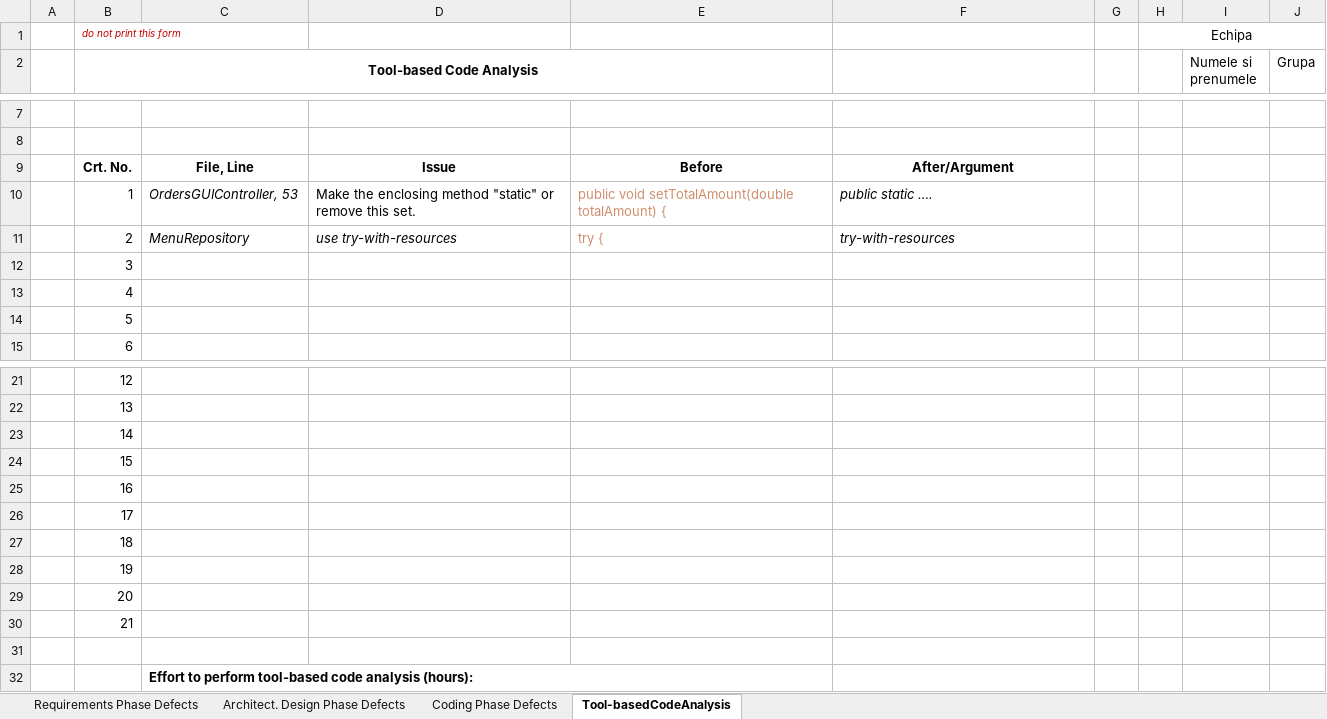
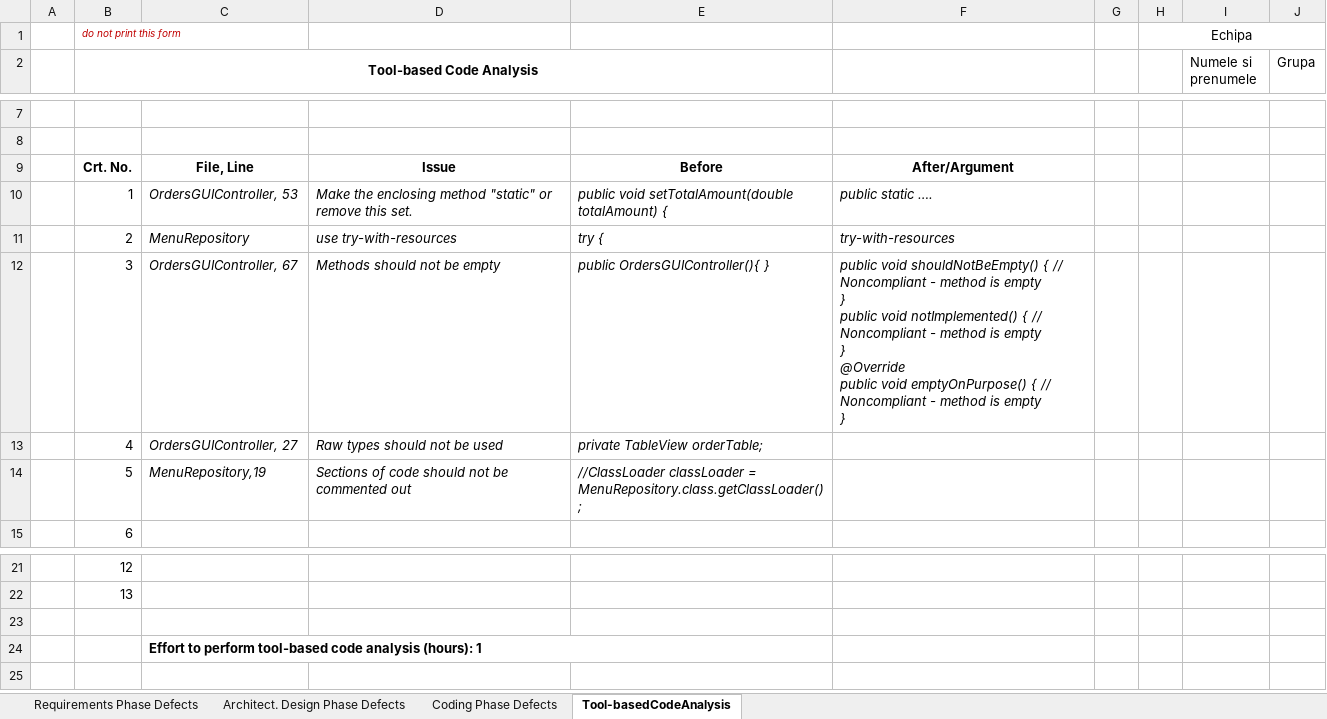
Before and after one commit to evelinemolnar/VVSS-labs, an Excel workbook: Docs/Lab01/Lab01_ReviewReport.xlsx, sheet Tool-basedCodeAnalysis, drawn as a sheet; only a part is shown, gaps mark what is left out; values as stored, in another font and other column widths than the file's, no borders; removed rows and columns are numbered as before the commit, all else as after; ↵ is a line break in a cell; the diff names each change by its address in the sheet, - before the commit and + after, or states it on an @@ line.

Commit message:
final

```diff
--- a/Docs/Lab01/Lab01_ReviewReport.xlsx (sheet Tool-basedCodeAnalysis)
+++ b/Docs/Lab01/Lab01_ReviewReport.xlsx (sheet Tool-basedCodeAnalysis)
-D10:E10 italic: off
+D10:E10 italic: on
-E10:E11 text colour: #CF8E6D
+E10:E11 text colour: black
-E11 italic: off
+E11 italic: on
-row 12:  | 3
-row 13:  | 4
-row 14:  | 5
+row 12:  | 3 | OrdersGUIController, 67 | Methods should not be empty | public OrdersGUIController(){ } | public void shouldNotBeEmpty() { // Noncompliant - method is empty ↵ } ↵ public void notImplemented() { // Noncompliant - method is empty ↵ } ↵ @Override ↵ public void emptyOnPurpose() { // Noncompliant - method is empty ↵ }
+row 13:  | 4 | OrdersGUIController, 27 | Raw types should not be used | private TableView orderTable;
+row 14:  | 5 | MenuRepository,19 | Sections of code should not be commented out | //ClassLoader classLoader = MenuRepository.class.getClassLoader();
-row 23:  | 14
-row 24:  | 15
-row 25:  | 16
-row 26:  | 17
-row 27:  | 18
-row 28:  | 19
-row 29:  | 20
-row 30:  | 21
-C24: …analysis (hours):
+C24: …analysis (hours): 1
```
Also changed, not shown: sheet Requirements Phase Defects, sheet Architect. Design Phase Defects, sheet Coding Phase Defects.
